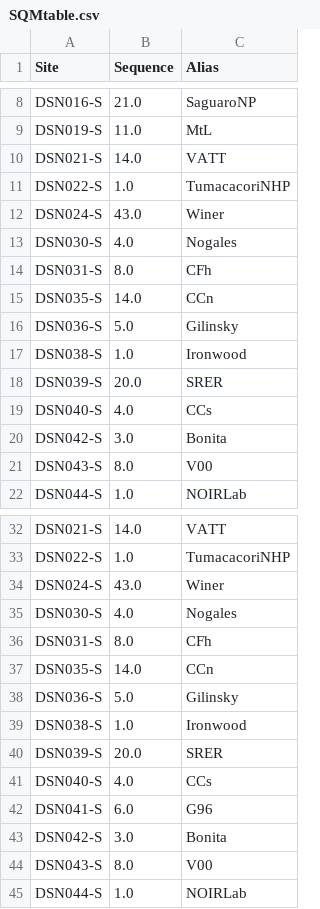
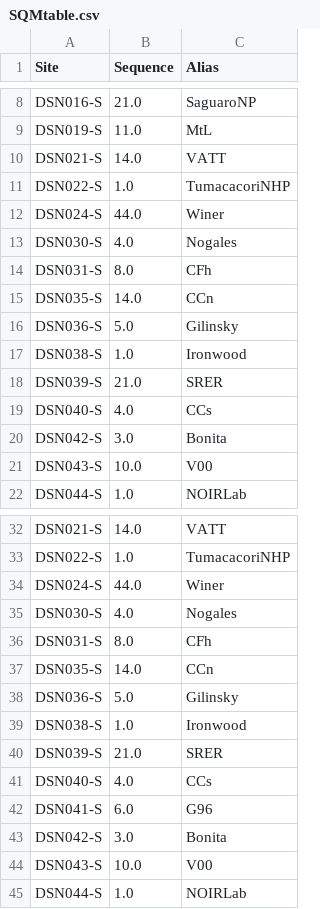
Before and after one commit to soazcomms/soazcomms.github.io, a CSV file: DSNdata/SQMtable.csv, drawn as a sheet; only a part is shown, gaps mark what is left out.

```diff
--- a/DSNdata/SQMtable.csv
+++ b/DSNdata/SQMtable.csv
@@ -11,3 +11,3 @@ DSN021-S,14.0,VATT
 DSN022-S,1.0,TumacacoriNHP
-DSN024-S,43.0,Winer
+DSN024-S,44.0,Winer
 DSN030-S,4.0,Nogales
@@ -17,6 +17,6 @@ DSN036-S,5.0,Gilinsky
 DSN038-S,1.0,Ironwood
-DSN039-S,20.0,SRER
+DSN039-S,21.0,SRER
 DSN040-S,4.0,CCs
 DSN042-S,3.0,Bonita
-DSN043-S,8.0,V00
+DSN043-S,10.0,V00
 DSN044-S,1.0,NOIRLab
@@ -33,3 +33,3 @@ DSN021-S,14.0,VATT
 DSN022-S,1.0,TumacacoriNHP
-DSN024-S,43.0,Winer
+DSN024-S,44.0,Winer
 DSN030-S,4.0,Nogales
@@ -39,3 +39,3 @@ DSN036-S,5.0,Gilinsky
 DSN038-S,1.0,Ironwood
-DSN039-S,20.0,SRER
+DSN039-S,21.0,SRER
 DSN040-S,4.0,CCs
@@ -43,3 +43,3 @@ DSN041-S,6.0,G96
 DSN042-S,3.0,Bonita
-DSN043-S,8.0,V00
+DSN043-S,10.0,V00
 DSN044-S,1.0,NOIRLab
```
Also changed, not shown: 5 other files.
